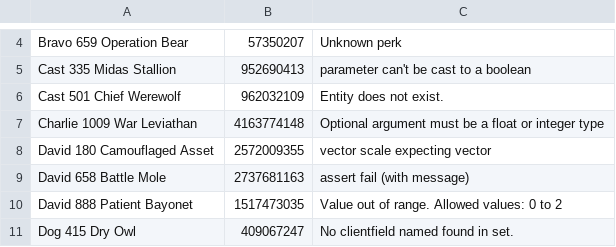
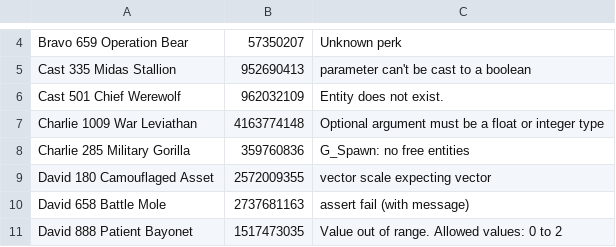
Before and after one commit to ate47/t8-atian-menu, a TSV file: docs/notes/errors.tsv, drawn as a sheet; only a part is shown, gaps mark what is left out; the shorter side is filled out with more unchanged rows; the diff names each change by its address in the sheet, - before the commit and + after, or states it on an @@ line.

```diff
--- a/docs/notes/errors.tsv
+++ b/docs/notes/errors.tsv
+row 8: Charlie 285 Military Gorilla | 359760836 | G_Spawn: no free entities
```
Also changed, not shown: 11 other files.
